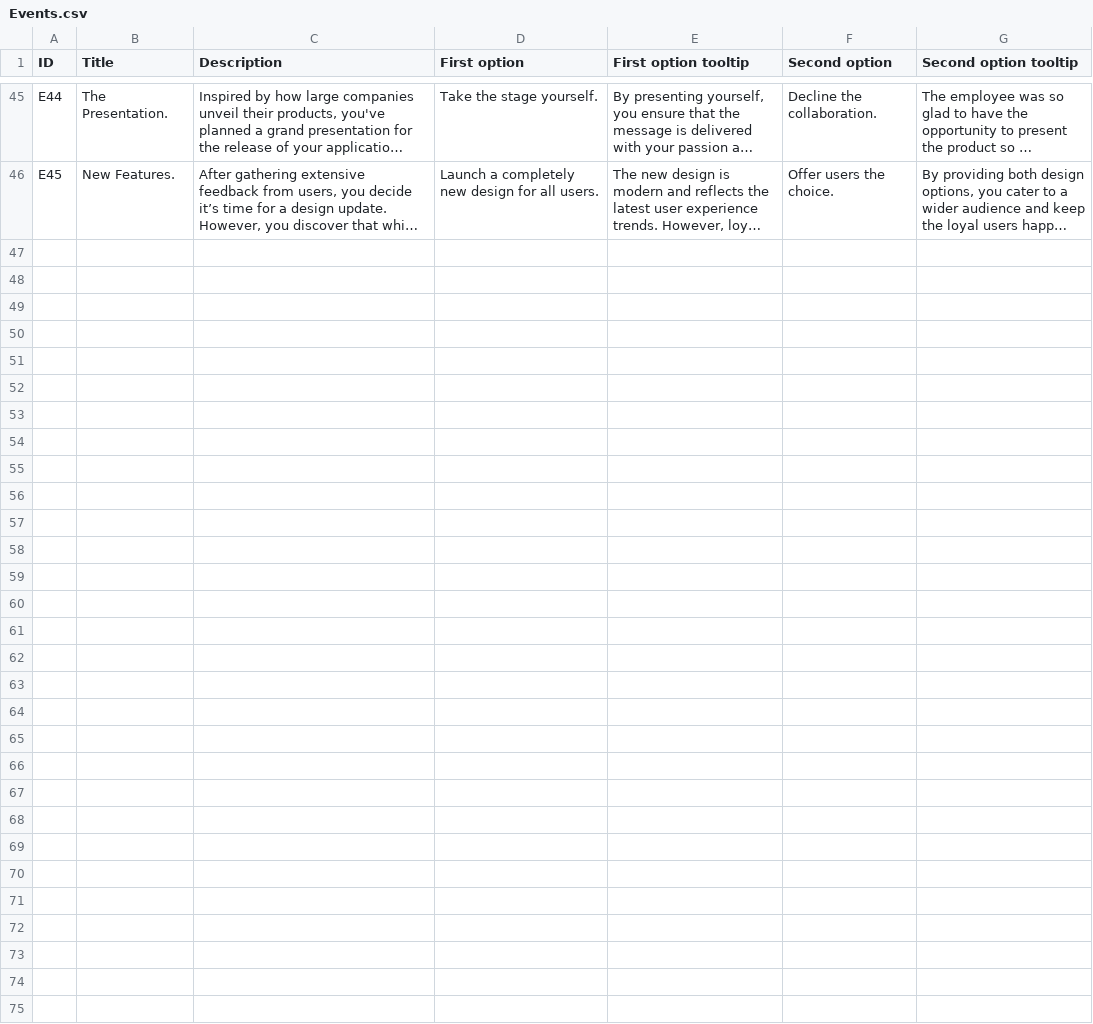
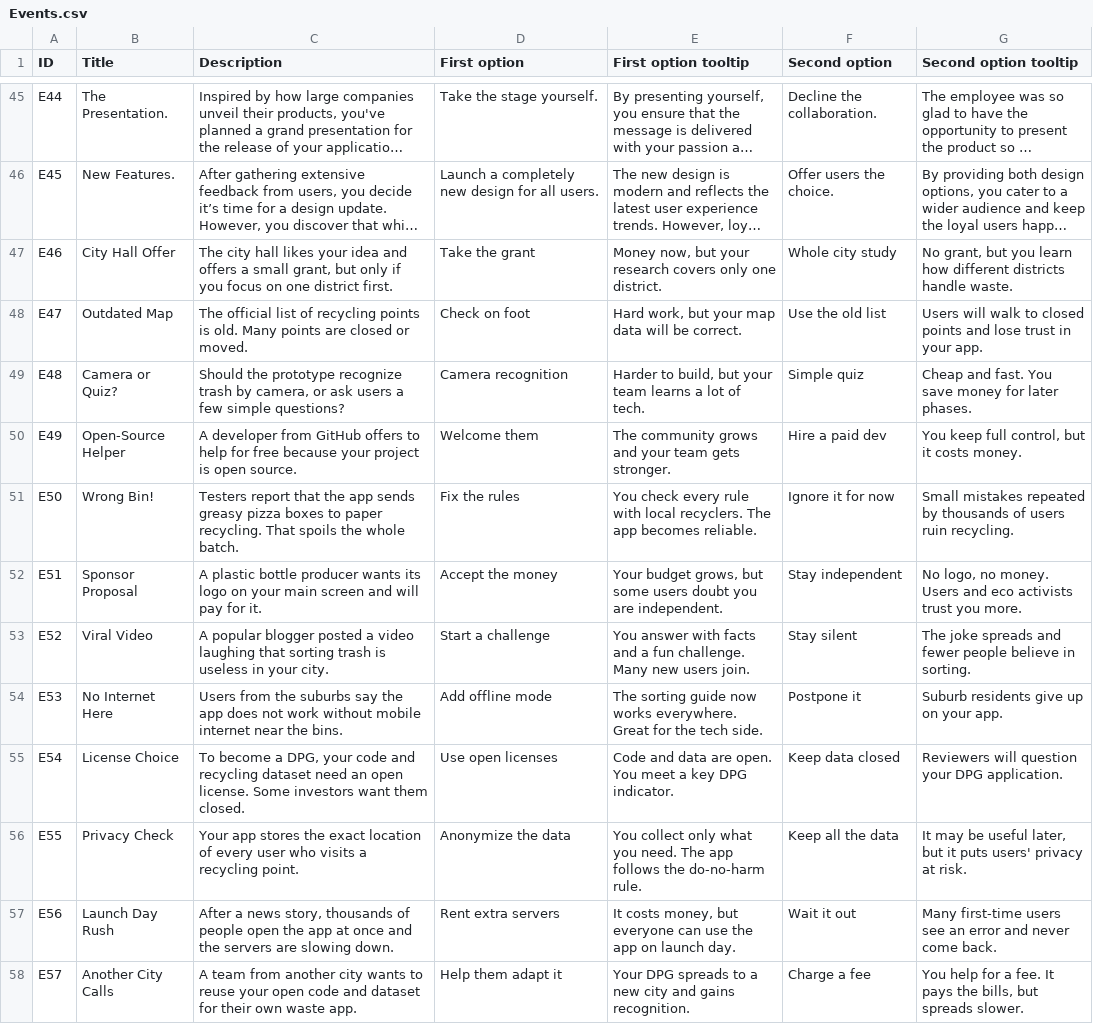
Before and after one commit to Kazakh-British-Technical-University/dpgsim, a CSV file: dpg_sim_export/Data/en/Events.csv, drawn as a sheet; only a part is shown, gaps mark what is left out; long unchanged cells end in …; the diff names each change by its address in the sheet, - before the commit and + after, or states it on an @@ line.

```diff
--- a/dpg_sim_export/Data/en/Events.csv
+++ b/dpg_sim_export/Data/en/Events.csv
+row 47: E46 | City Hall Offer | The city hall likes your idea and offers a small grant, but only if you focus on one district first. | Take the grant | Money now, but your research covers only one district. | Whole city study | No grant, but you learn how different districts handle waste.
+row 48: E47 | Outdated Map | The official list of recycling points is old. Many points are closed or moved. | Check on foot | Hard work, but your map data will be correct. | Use the old list | Users will walk to closed points and lose trust in your app.
+row 49: E48 | Camera or Quiz? | Should the prototype recognize trash by camera, or ask users a few simple questions? | Camera recognition | Harder to build, but your team learns a lot of tech. | Simple quiz | Cheap and fast. You save money for later phases.
+row 50: E49 | Open-Source Helper | A developer from GitHub offers to help for free because your project is open source. | Welcome them | The community grows and your team gets stronger. | Hire a paid dev | You keep full control, but it costs money.
+row 51: E50 | Wrong Bin! | Testers report that the app sends greasy pizza boxes to paper recycling. That spoils the whole batch. | Fix the rules | You check every rule with local recyclers. The app becomes reliable. | Ignore it for now | Small mistakes repeated by thousands of users ruin recycling.
+row 52: E51 | Sponsor Proposal | A plastic bottle producer wants its logo on your main screen and will pay for it. | Accept the money | Your budget grows, but some users doubt you are independent. | Stay independent | No logo, no money. Users and eco activists trust you more.
+row 53: E52 | Viral Video | A popular blogger posted a video laughing that sorting trash is useless in your city. | Start a challenge | You answer with facts and a fun challenge. Many new users join. | Stay silent | The joke spreads and fewer people believe in sorting.
+row 54: E53 | No Internet Here | Users from the suburbs say the app does not work without mobile internet near the bins. | Add offline mode | The sorting guide now works everywhere. Great for the tech side. | Postpone it | Suburb residents give up on your app.
+row 55: E54 | License Choice | To become a DPG, your code and recycling dataset need an open license. Some investors want them closed. | Use open licenses | Code and data are open. You meet a key DPG indicator. | Keep data closed | Reviewers will question your DPG application.
+row 56: E55 | Privacy Check | Your app stores the exact location of every user who visits a recycling point. | Anonymize the data | You collect only what you need. The app follows the do-no-harm rule. | Keep all the data | It may be useful later, but it puts users' privacy at risk.
+row 57: E56 | Launch Day Rush | After a news story, thousands of people open the app at once and the servers are slowing down. | Rent extra servers | It costs money, but everyone can use the app on launch day. | Wait it out | Many first-time users see an error and never come back.
+row 58: E57 | Another City Calls | A team from another city wants to reuse your open code and dataset for their own waste app. | Help them adapt it | Your DPG spreads to a new city and gains recognition. | Charge a fee | You help for a fee. It pays the bills, but spreads slower.
```
Also changed, not shown: dpg_sim_export/Data/en/Projects.csv, 4 other files.
